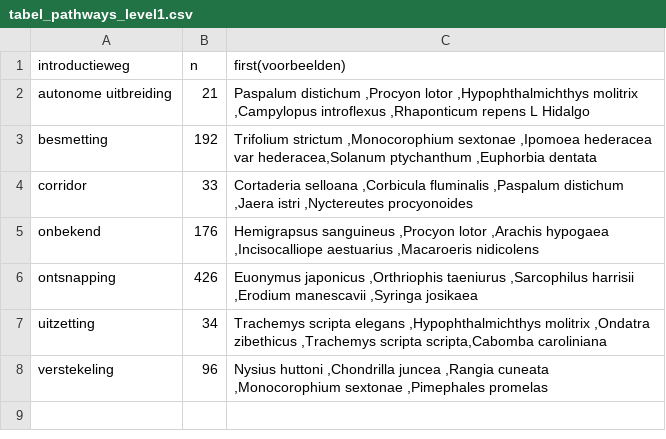
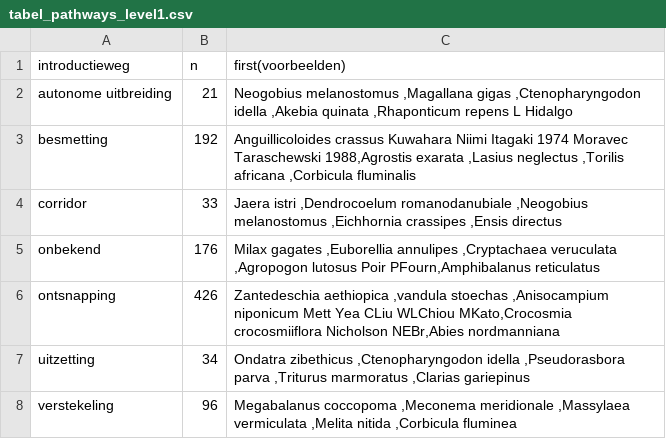
Before and after one commit to inbo/natuurindicatoren, a CSV file: data/processed/tabel_pathways_level1.csv, drawn as a sheet.

```diff
--- a/data/processed/tabel_pathways_level1.csv
+++ b/data/processed/tabel_pathways_level1.csv
@@ -1,8 +1,8 @@
 introductieweg;n;first(voorbeelden)
-autonome uitbreiding;21;Paspalum distichum ,Procyon lotor ,Hypophthalmichthys molitrix ,Campylopus introflexus ,Rhaponticum repens L Hidalgo
-besmetting;192;Trifolium strictum ,Monocorophium sextonae ,Ipomoea hederacea var hederacea,Solanum ptychanthum ,Euphorbia dentata
-corridor;33;Cortaderia selloana ,Corbicula fluminalis ,Paspalum distichum ,Jaera istri ,Nyctereutes procyonoides
-onbekend;176;Hemigrapsus sanguineus ,Procyon lotor ,Arachis hypogaea ,Incisocalliope aestuarius ,Macaroeris nidicolens
-ontsnapping;426;Euonymus japonicus ,Orthriophis taeniurus ,Sarcophilus harrisii ,Erodium manescavii ,Syringa josikaea
-uitzetting;34;Trachemys scripta elegans ,Hypophthalmichthys molitrix ,Ondatra zibethicus ,Trachemys scripta scripta,Cabomba caroliniana
-verstekeling;96;Nysius huttoni ,Chondrilla juncea ,Rangia cuneata ,Monocorophium sextonae ,Pimephales promelas
+autonome uitbreiding;21;Neogobius melanostomus ,Magallana gigas ,Ctenopharyngodon idella ,Akebia quinata ,Rhaponticum repens L Hidalgo
+besmetting;192;Anguillicoloides crassus Kuwahara Niimi  Itagaki 1974 Moravec  Taraschewski 1988,Agrostis exarata ,Lasius neglectus ,Torilis africana ,Corbicula fluminalis
+corridor;33;Jaera istri ,Dendrocoelum romanodanubiale ,Neogobius melanostomus ,Eichhornia crassipes ,Ensis directus
+onbekend;176;Milax gagates ,Euborellia annulipes ,Cryptachaea veruculata ,Agropogon lutosus Poir PFourn,Amphibalanus reticulatus
+ontsnapping;426;Zantedeschia aethiopica ,vandula stoechas ,Anisocampium niponicum Mett Yea CLiu WLChiou  MKato,Crocosmia crocosmiiflora Nicholson NEBr,Abies nordmanniana
+uitzetting;34;Ondatra zibethicus ,Ctenopharyngodon idella ,Pseudorasbora parva ,Triturus marmoratus ,Clarias gariepinus
+verstekeling;96;Megabalanus coccopoma ,Meconema meridionale ,Massylaea vermiculata ,Melita nitida ,Corbicula fluminea
```
Also changed, not shown: data/processed/tabel_pathways_beide.csv, data/processed/table_pathways_both.csv, 22 other files.
